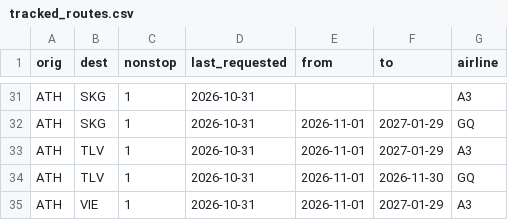
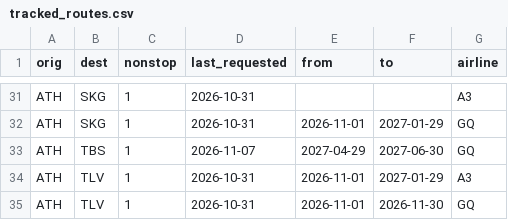
Before and after one commit to Am015-dev/AegeanBook, a CSV file: data/tracked_routes.csv, drawn as a sheet; only a part is shown, gaps mark what is left out; the shorter side is filled out with more unchanged rows.

```diff
--- a/data/tracked_routes.csv
+++ b/data/tracked_routes.csv
@@ -32,2 +32,3 @@ ATH,SKG,1,2026-10-31,,,A3
 ATH,SKG,1,2026-10-31,2026-11-01,2027-01-29,GQ
+ATH,TBS,1,2026-11-07,2027-04-29,2027-06-30,GQ
 ATH,TLV,1,2026-10-31,2026-11-01,2027-01-29,A3
```
Also changed, not shown: data/history_skyexpress.csv, data/skyexpress.csv.
